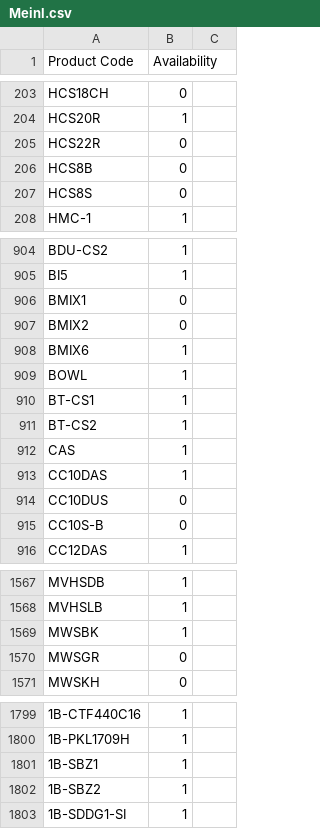
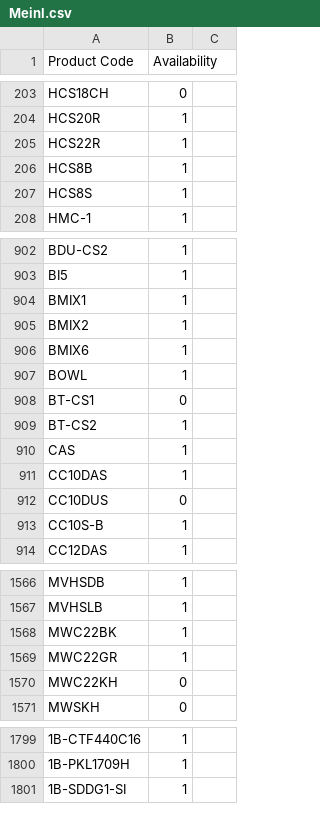
Before and after one commit to AlL4music/Imusic, a CSV file: stock/Meinl.csv, drawn as a sheet; only a part is shown, gaps mark what is left out; removed rows and columns are numbered as before the commit, all else as after; the diff covers the shown part only; the diff names each change by its address in the sheet, - before the commit and + after, or states it on an @@ line.

```diff
--- a/stock/Meinl.csv
+++ b/stock/Meinl.csv
-B205:B207 (Availability): 0
+B205:B207 (Availability): 1
-B904:B905 (Availability): 0
+B904:B905 (Availability): 1
-B908 (Availability): 1
+B908 (Availability): 0
-B913 (Availability): 0
+B913 (Availability): 1
@@ row 1569 moved to row 1082: MWSBK @@
@@ row 1570 moved to row 1083: MWSGR @@
@@ row 1992 moved to row 1568: MWC22BK @@
@@ row 1993 moved to row 1569: MWC22GR @@
@@ row 1994 moved to row 1570: MWC22KH @@
-row 1801: 1B-SBZ1 | 1
-row 1802: 1B-SBZ2 | 1
```
Also changed, not shown: 4 removed rows, 1 moved row and 81 edited cells elsewhere in this file, stock/Ibanez.csv, stock/Ortega.csv, 1 other file.
